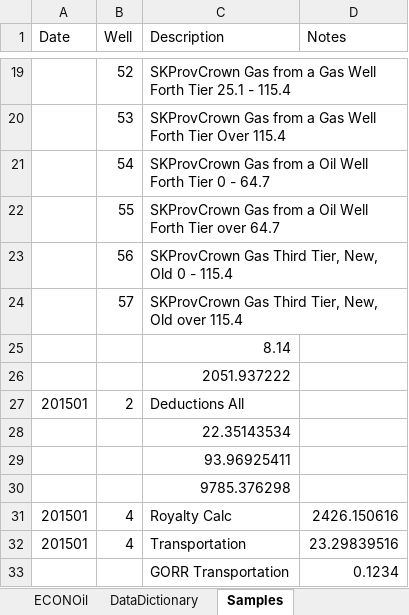
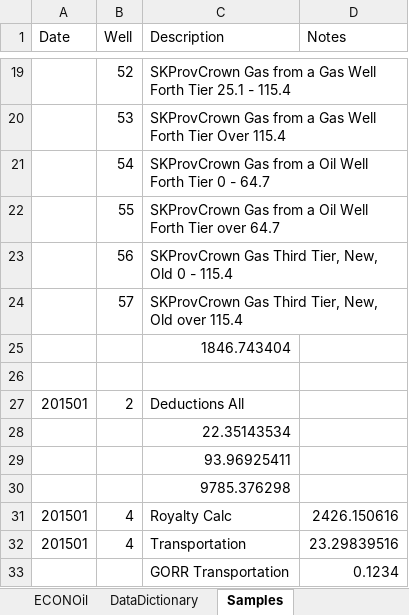
Before and after one commit to lshumlich/python-playground, an Excel workbook: calcroyalties/files/sample_data.xlsx, sheet Samples, drawn as a sheet; only a part is shown, gaps mark what is left out; values as stored, in another font and other column widths than the file's, no borders; the diff names each change by its address in the sheet, - before the commit and + after, or states it on an @@ line.

```diff
--- a/calcroyalties/files/sample_data.xlsx (sheet Samples)
+++ b/calcroyalties/files/sample_data.xlsx (sheet Samples)
-C25 (Description): 8.14
+C25 (Description): 1846.743404
-C26 (Description): 2051.937222
+C26 (Description): (empty)
```
Also changed, not shown: sheet DataDictionary, 1 other file.
